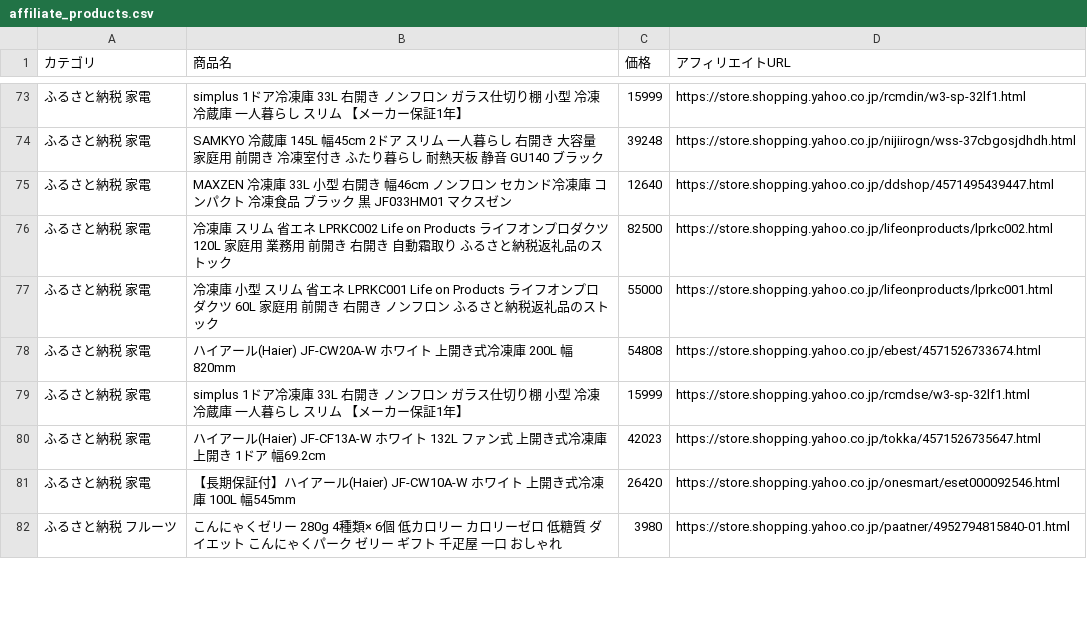
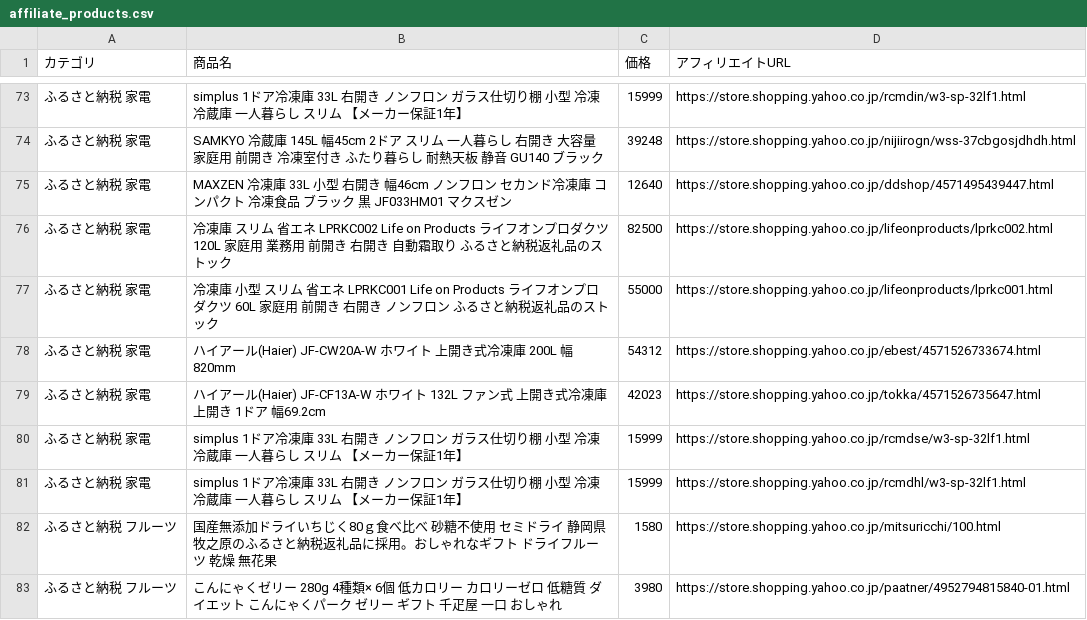
Before and after one commit to nrh44702-cell/yahoo-furusato, a CSV file: affiliate_products.csv, drawn as a sheet; only a part is shown, gaps mark what is left out; the diff covers the shown part only.

```diff
--- a/affiliate_products.csv
+++ b/affiliate_products.csv
@@ -77,6 +77,7 @@
 ふるさと納税 家電,冷凍庫 小型 スリム 省エネ LPRKC001 Life on Products ライフオンプロダクツ 60L 家庭用 前開き 右開き ノンフロン ふるさと納税返礼品のストック,55000,https://store.shopping.yahoo.co.jp/lifeonproducts/lprkc001.html
-ふるさと納税 家電,ハイアール(Haier) JF-CW20A-W ホワイト 上開き式冷凍庫 200L 幅820mm,54808,https://store.shopping.yahoo.co.jp/ebest/4571526733674.html
+ふるさと納税 家電,ハイアール(Haier) JF-CW20A-W ホワイト 上開き式冷凍庫 200L 幅820mm,54312,https://store.shopping.yahoo.co.jp/ebest/4571526733674.html
+ふるさと納税 家電,ハイアール(Haier) JF-CF13A-W ホワイト 132L ファン式 上開き式冷凍庫 上開き 1ドア 幅69.2cm,42023,https://store.shopping.yahoo.co.jp/tokka/4571526735647.html
 ふるさと納税 家電,simplus 1ドア冷凍庫 33L 右開き ノンフロン ガラス仕切り棚 小型 冷凍冷蔵庫 一人暮らし スリム 【メーカー保証1年】,15999,https://store.shopping.yahoo.co.jp/rcmdse/w3-sp-32lf1.html
-ふるさと納税 家電,ハイアール(Haier) JF-CF13A-W ホワイト 132L ファン式 上開き式冷凍庫 上開き 1ドア 幅69.2cm,42023,https://store.shopping.yahoo.co.jp/tokka/4571526735647.html
-ふるさと納税 家電,【長期保証付】ハイアール(Haier) JF-CW10A-W ホワイト 上開き式冷凍庫 100L 幅545mm,26420,https://store.shopping.yahoo.co.jp/onesmart/eset000092546.html
+ふるさと納税 家電,simplus 1ドア冷凍庫 33L 右開き ノンフロン ガラス仕切り棚 小型 冷凍冷蔵庫 一人暮らし スリム 【メーカー保証1年】,15999,https://store.shopping.yahoo.co.jp/rcmdhl/w3-sp-32lf1.html
+ふるさと納税 フルーツ,国産無添加ドライいちじく80ｇ食べ比べ　砂糖不使用　セミドライ　 静岡県牧之原のふるさと納税返礼品に採用。おしゃれなギフト　ドライフルーツ　乾燥　無花果,1580,https://store.shopping.yahoo.co.jp/mitsuricchi/100.html
 ふるさと納税 フルーツ,こんにゃくゼリー 280g 4種類× 6個 低カロリー カロリーゼロ 低糖質 ダイエット こんにゃくパーク ゼリー ギフト 千疋屋 一口 おしゃれ,3980,https://store.shopping.yahoo.co.jp/paatner/4952794815840-01.html
```
Also changed, not shown: 3 added rows, 3 removed rows, 14 moved rows and 5 edited cells elsewhere in this file, 1 other file.
